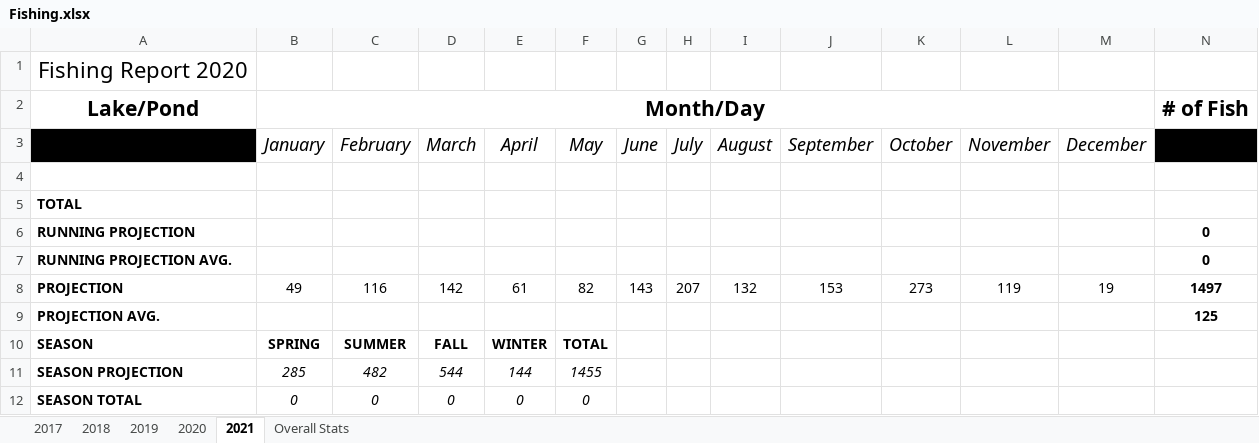
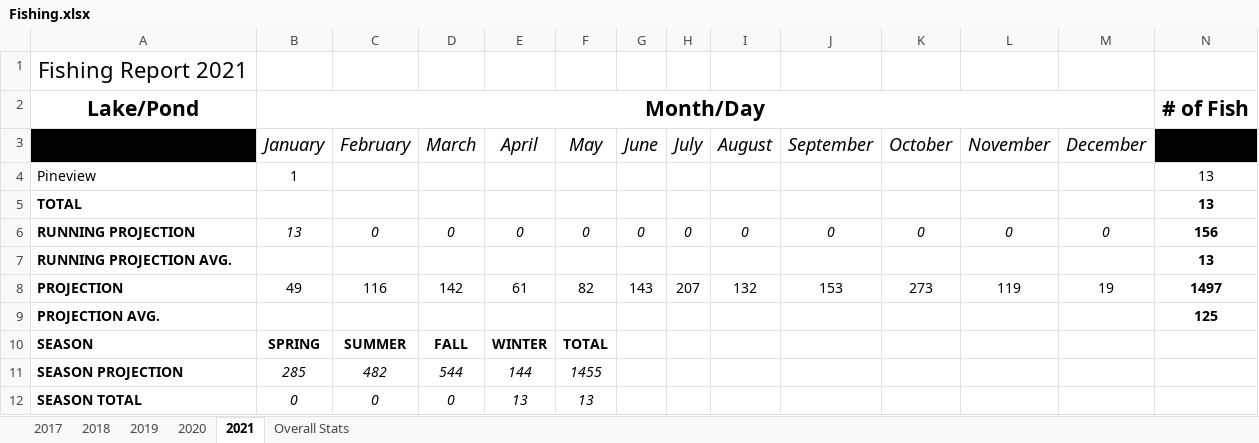
Before and after one commit to muskellunge-tiger/FitzFishing, an Excel workbook: Fishing.xlsx, sheet 2021, drawn as a sheet; only a part is shown; values as stored, in another font and other column widths than the file's, no borders; conditional formats not drawn; rows hold the shown columns only; the diff names each change by its address in the sheet, - before the commit and + after, or states it on an @@ line.

Commit message:
Update Fishing.xlsx

```diff
--- a/Fishing.xlsx (sheet 2021)
+++ b/Fishing.xlsx (sheet 2021)
-A1: Fishing Report 2020
+A1: Fishing Report 2021
-row 4: (empty)
+row 4: Pineview | 1 |  |  |  |  |  |  |  |  |  |  |  | 13
-N5: (empty)
+N5: 13
-B6 (January): (empty)
+B6 (January): 13
-C6 (February): (empty)
+C6 (February): 0
-D6 (March): (empty)
+D6 (March): 0
-E6 (April): (empty)
+E6 (April): 0
-F6 (May): (empty)
+F6 (May): 0
-G6 (June): (empty)
+G6 (June): 0
-H6 (July): (empty)
+H6 (July): 0
-I6 (August): (empty)
+I6 (August): 0
-J6 (September): (empty)
+J6 (September): 0
-K6 (October): (empty)
+K6 (October): 0
-L6 (November): (empty)
+L6 (November): 0
-M6 (December): (empty)
+M6 (December): 0
-N6: 0
+N6: 156
-N7: 0
+N7: 13
-E12 (April): 0
+E12 (April): 13
-F12 (May): 0
+F12 (May): 13
```
Also changed, not shown: formulas that keep their value, charts or pictures.
